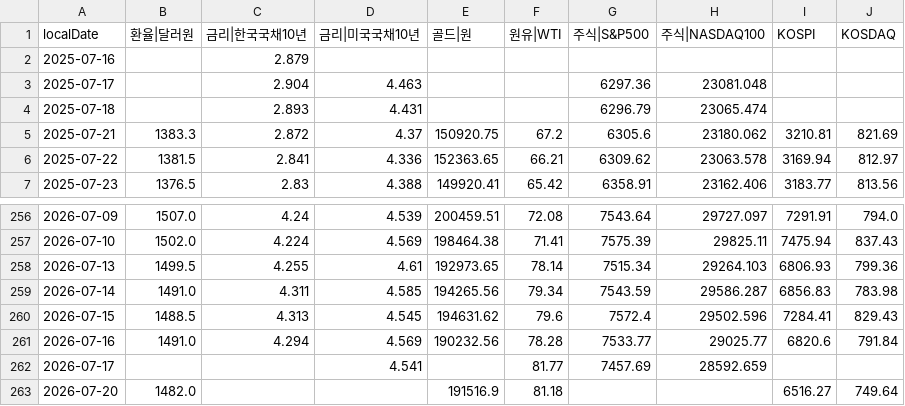
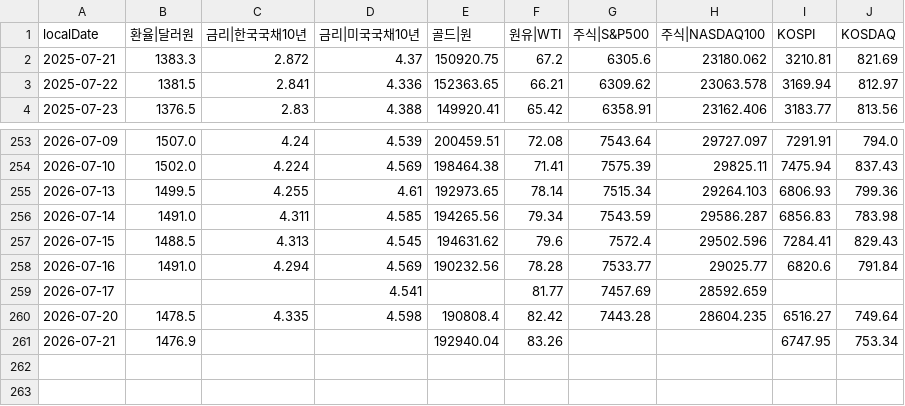
Before and after one commit to pinedance/quant-data-open, a TSV file: KR/economy/D/markets.tsv, drawn as a sheet; only a part is shown, gaps mark what is left out.

```diff
--- a/KR/economy/D/markets.tsv
+++ b/KR/economy/D/markets.tsv
@@ -1,5 +1,2 @@
 localDate	환율|달러원	금리|한국국채10년	금리|미국국채10년	골드|원	원유|WTI	주식|S&P500	주식|NASDAQ100	KOSPI	KOSDAQ
-2025-07-16		2.879							
-2025-07-17		2.904	4.463			6297.36	23081.048		
-2025-07-18		2.893	4.431			6296.79	23065.474		
 2025-07-21	1383.3	2.872	4.37	150920.75	67.2	6305.6	23180.062	3210.81	821.69
@@ -262,2 +259,3 @@ localDate	환율|달러원	금리|한국국채10년	금리|미국국채10년	골
 2026-07-17			4.541		81.77	7457.69	28592.659		
-2026-07-20	1482.0			191516.9	81.18			6516.27	749.64
+2026-07-20	1478.5	4.335	4.598	190808.4	82.42	7443.28	28604.235	6516.27	749.64
+2026-07-21	1476.9			192940.04	83.26			6747.95	753.34
```
Also changed, not shown: KR/economy/D/ECOS.tsv, US/economy/D/data.tsv, 2 other files.
